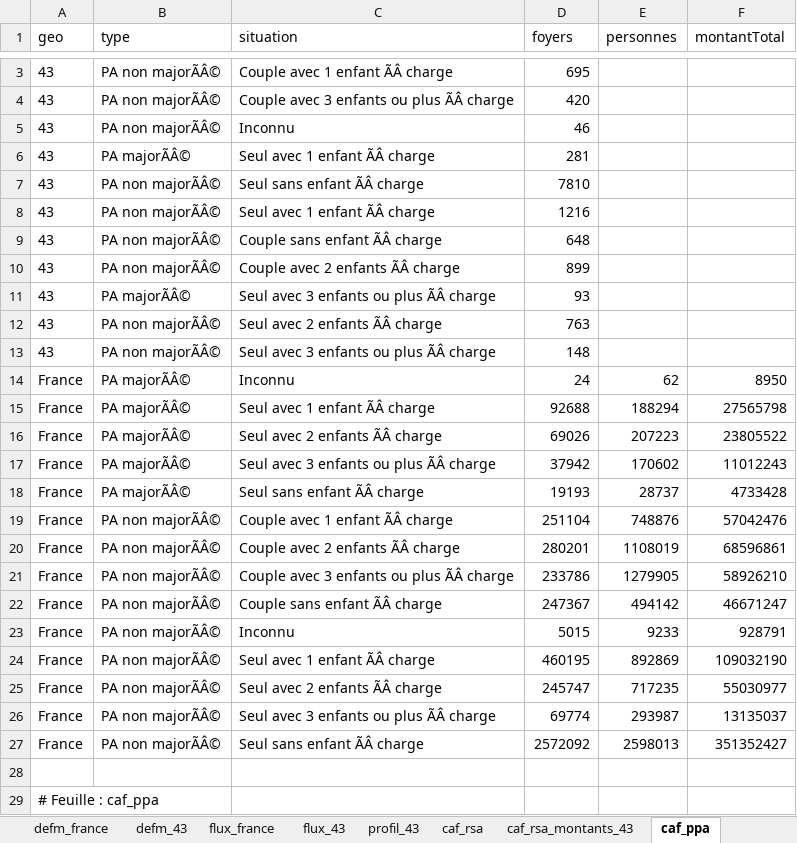
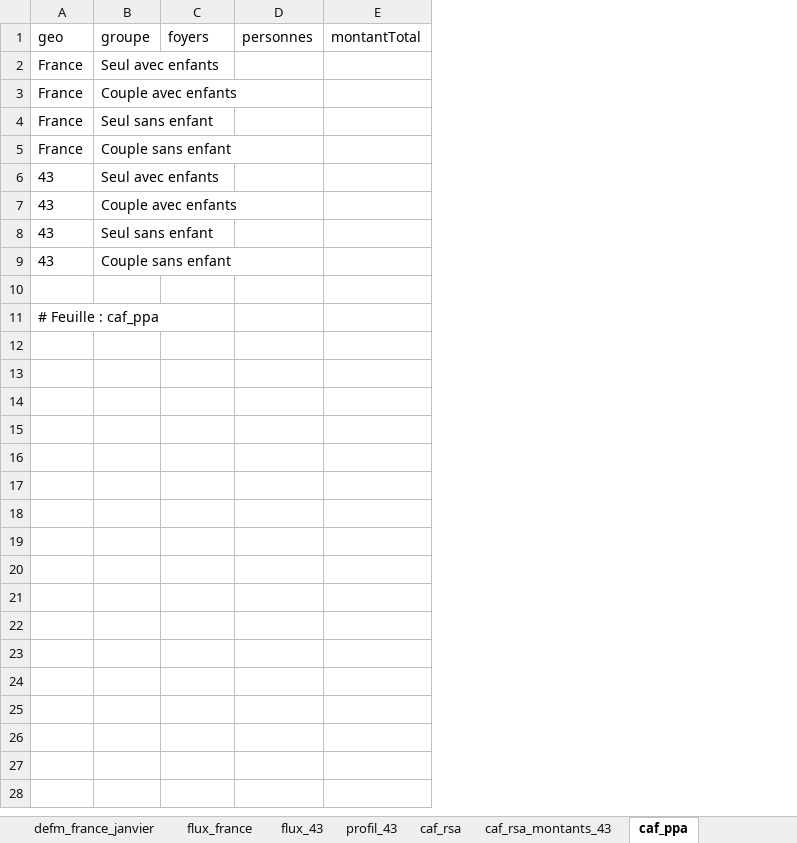
Before and after one commit to strolcity/PCF43-SITE, an Excel workbook: data/emploi/emploi.xlsx, sheet caf_ppa, drawn as a sheet; only a part is shown, gaps mark what is left out; values as stored, in another font and other column widths than the file's, no borders; removed rows and columns are numbered as before the commit, all else as after; the diff covers the shown part only; the diff names each change by its address in the sheet, - before the commit and + after, or states it on an @@ line.

Commit message:
emploiv2

```diff
--- a/data/emploi/emploi.xlsx (sheet caf_ppa)
+++ b/data/emploi/emploi.xlsx (sheet caf_ppa)
+sheet tab: defm_france_janvier
-column B (type), rows 10-13: PA non majorÃÂ© | PA majorÃÂ© | PA non majorÃÂ© | PA non majorÃÂ©
-column C (situation), rows 10-13: Couple avec 2 enfants ÃÂ charge | Seul avec 3 enfants ou plus ÃÂ charge | Seul avec 2 enfants ÃÂ charge | Seul avec 3 enfants ou plus ÃÂ charge
+column B (groupe), rows 6-9: Seul avec enfants | Couple avec enfants | Seul sans enfant | Couple sans enfant
-row 3: 43 | PA non majorÃÂ© | Couple avec 1 enfant ÃÂ charge | 695
-row 4: 43 | PA non majorÃÂ© | Couple avec 3 enfants ou plus ÃÂ charge | 420
-row 5: 43 | PA non majorÃÂ© | Inconnu | 46
-row 6: 43 | PA majorÃÂ© | Seul avec 1 enfant ÃÂ charge | 281
-row 7: 43 | PA non majorÃÂ© | Seul sans enfant ÃÂ charge | 7810
-row 8: 43 | PA non majorÃÂ© | Seul avec 1 enfant ÃÂ charge | 1216
-row 9: 43 | PA non majorÃÂ© | Couple sans enfant ÃÂ charge | 648
+row 2: France | Seul avec enfants
+row 3: France | Couple avec enfants
+row 4: France | Seul sans enfant
+row 5: France | Couple sans enfant
-C6 (foyers): 899
+C6 (foyers): (empty)
-C7 (foyers): 93
+C7 (foyers): (empty)
-C8 (foyers): 763
+C8 (foyers): (empty)
-C9 (foyers): 148
+C9 (foyers): (empty)
-row 14: France | PA majorÃÂ© | Inconnu | 24 | 62 | 8950
-row 15: France | PA majorÃÂ© | Seul avec 1 enfant ÃÂ charge | 92688 | 188294 | 27565798
-row 16: France | PA majorÃÂ© | Seul avec 2 enfants ÃÂ charge | 69026 | 207223 | 23805522
-row 17: France | PA majorÃÂ© | Seul avec 3 enfants ou plus ÃÂ charge | 37942 | 170602 | 11012243
-row 18: France | PA majorÃÂ© | Seul sans enfant ÃÂ charge | 19193 | 28737 | 4733428
-row 19: France | PA non majorÃÂ© | Couple avec 1 enfant ÃÂ charge | 251104 | 748876 | 57042476
-row 20: France | PA non majorÃÂ© | Couple avec 2 enfants ÃÂ charge | 280201 | 1108019 | 68596861
-row 21: France | PA non majorÃÂ© | Couple avec 3 enfants ou plus ÃÂ charge | 233786 | 1279905 | 58926210
-row 22: France | PA non majorÃÂ© | Couple sans enfant ÃÂ charge | 247367 | 494142 | 46671247
-row 23: France | PA non majorÃÂ© | Inconnu | 5015 | 9233 | 928791
-row 24: France | PA non majorÃÂ© | Seul avec 1 enfant ÃÂ charge | 460195 | 892869 | 109032190
-row 25: France | PA non majorÃÂ© | Seul avec 2 enfants ÃÂ charge | 245747 | 717235 | 55030977
-row 26: France | PA non majorÃÂ© | Seul avec 3 enfants ou plus ÃÂ charge | 69774 | 293987 | 13135037
-row 27: France | PA non majorÃÂ© | Seul sans enfant ÃÂ charge | 2572092 | 2598013 | 351352427
```
Also changed, not shown: 1 removed row elsewhere in this sheet, other sheet tabs, 3 other files.
